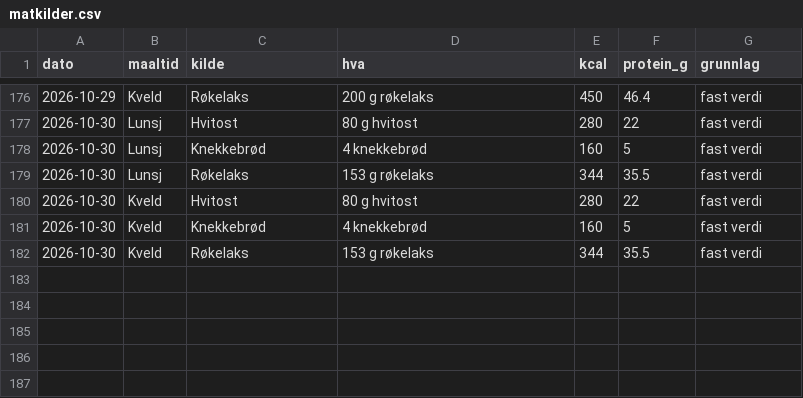
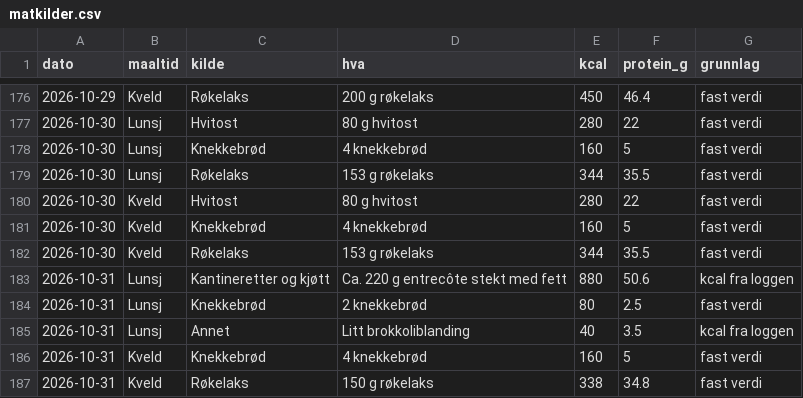
Before and after one commit to oddove-dev/vektagent, a CSV file: data/matkilder.csv, drawn as a sheet; only a part is shown, gaps mark what is left out; the diff names each change by its address in the sheet, - before the commit and + after, or states it on an @@ line.

```diff
--- a/data/matkilder.csv
+++ b/data/matkilder.csv
+row 183: 2026-10-31 | Lunsj | Kantineretter og kjøtt | Ca. 220 g entrecôte stekt med fett | 880 | 50.6 | kcal fra loggen
+row 184: 2026-10-31 | Lunsj | Knekkebrød | 2 knekkebrød | 80 | 2.5 | fast verdi
+row 185: 2026-10-31 | Lunsj | Annet | Litt brokkoliblanding | 40 | 3.5 | kcal fra loggen
+row 186: 2026-10-31 | Kveld | Knekkebrød | 4 knekkebrød | 160 | 5 | fast verdi
+row 187: 2026-10-31 | Kveld | Røkelaks | 150 g røkelaks | 338 | 34.8 | fast verdi
```
Also changed, not shown: data/aktivitet.csv, data/mat.csv, 3 other files.
